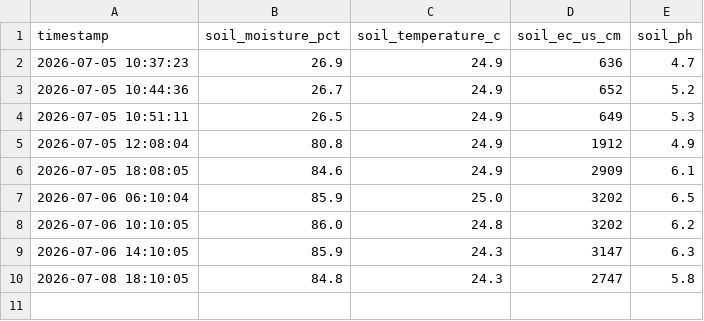
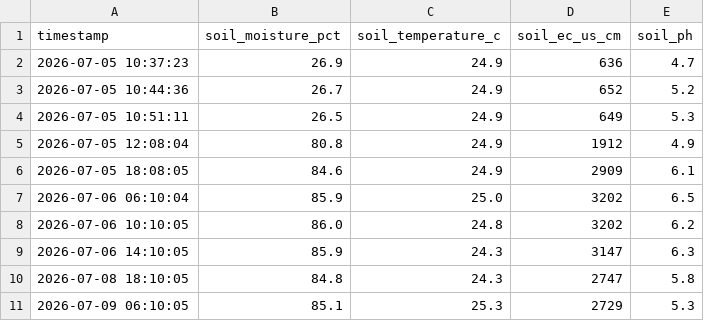
Before and after one commit to kitazakis/farm-monitor, a CSV file: logs/2026/07/soil_2026-07.csv, drawn as a sheet; the diff names each change by its address in the sheet, - before the commit and + after, or states it on an @@ line.

Commit message:
Update soil observation 2026-07-09 06:10:05

```diff
--- a/logs/2026/07/soil_2026-07.csv
+++ b/logs/2026/07/soil_2026-07.csv
+row 11: 2026-07-09 06:10:05 | 85.1 | 25.3 | 2729 | 5.3
```
Also changed, not shown: 1 other file.
